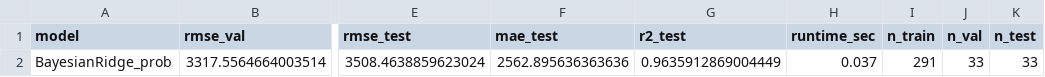
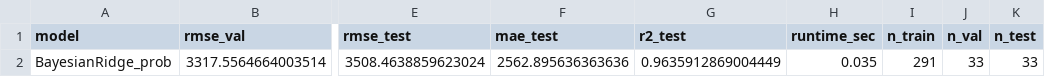
Before and after one commit to Andrei4Visan/retele_neuronale, a CSV file: metrics_bayesian_ridge.csv, drawn as a sheet; only a part is shown, gaps mark what is left out; the diff names each change by its address in the sheet, - before the commit and + after, or states it on an @@ line.

```diff
--- a/metrics_bayesian_ridge.csv
+++ b/metrics_bayesian_ridge.csv
-H2 (runtime_sec): 0.037
+H2 (runtime_sec): 0.035
```
Also changed, not shown: ga_best_mlp.csv, metrics_all_models.csv, 33 other files.
